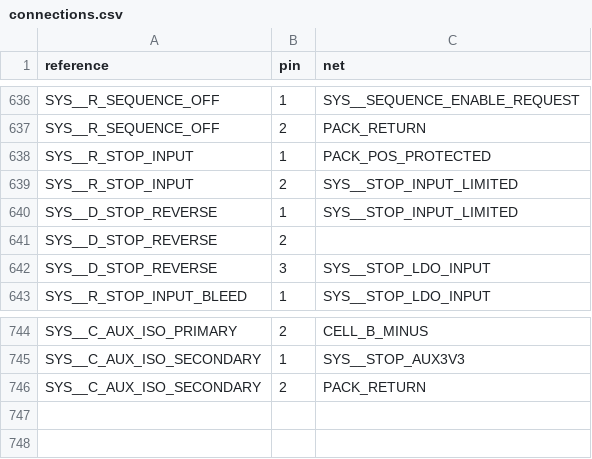
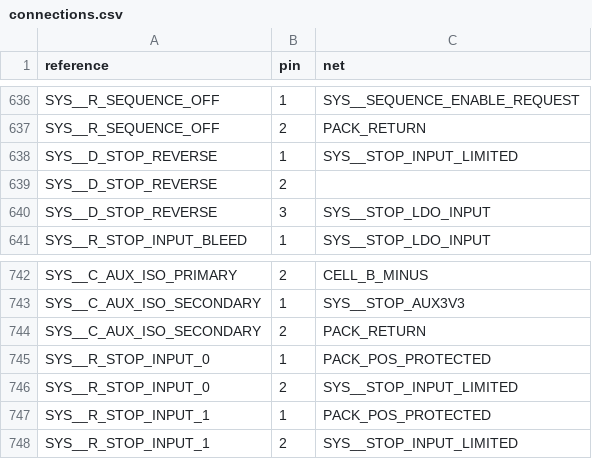
Before and after one commit to meganetaaan/stack-chan-mujoco, a CSV file: schematics/power/system_power_integration_candidate_v1/connections.csv, drawn as a sheet; only a part is shown, gaps mark what is left out.

Commit message:
Rebalance auxiliary input drop and fault dissipation for added isolator load

```diff
--- a/schematics/power/system_power_integration_candidate_v1/connections.csv
+++ b/schematics/power/system_power_integration_candidate_v1/connections.csv
@@ -637,4 +637,2 @@ SYS__R_SEQUENCE_OFF,1,SYS__SEQUENCE_ENABLE_REQUEST
 SYS__R_SEQUENCE_OFF,2,PACK_RETURN
-SYS__R_STOP_INPUT,1,PACK_POS_PROTECTED
-SYS__R_STOP_INPUT,2,SYS__STOP_INPUT_LIMITED
 SYS__D_STOP_REVERSE,1,SYS__STOP_INPUT_LIMITED
@@ -746 +744,5 @@ SYS__C_AUX_ISO_SECONDARY,1,SYS__STOP_AUX3V3
 SYS__C_AUX_ISO_SECONDARY,2,PACK_RETURN
+SYS__R_STOP_INPUT_0,1,PACK_POS_PROTECTED
+SYS__R_STOP_INPUT_0,2,SYS__STOP_INPUT_LIMITED
+SYS__R_STOP_INPUT_1,1,PACK_POS_PROTECTED
+SYS__R_STOP_INPUT_1,2,SYS__STOP_INPUT_LIMITED
```
Also changed, not shown: schematics/power/system_power_integration_candidate_v1/bom.csv, 14 other files.
